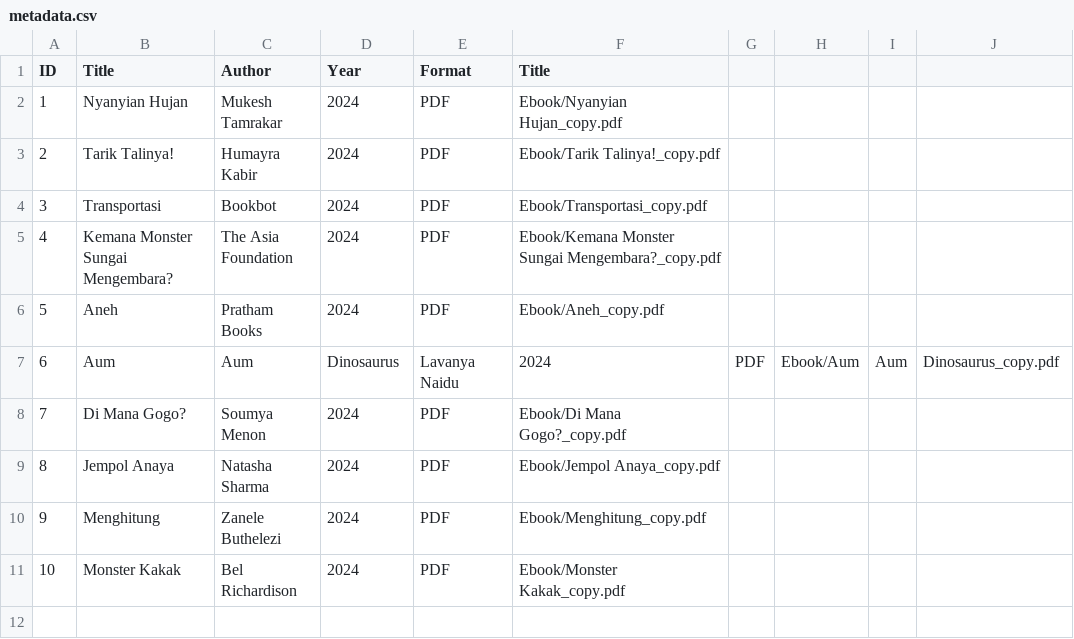
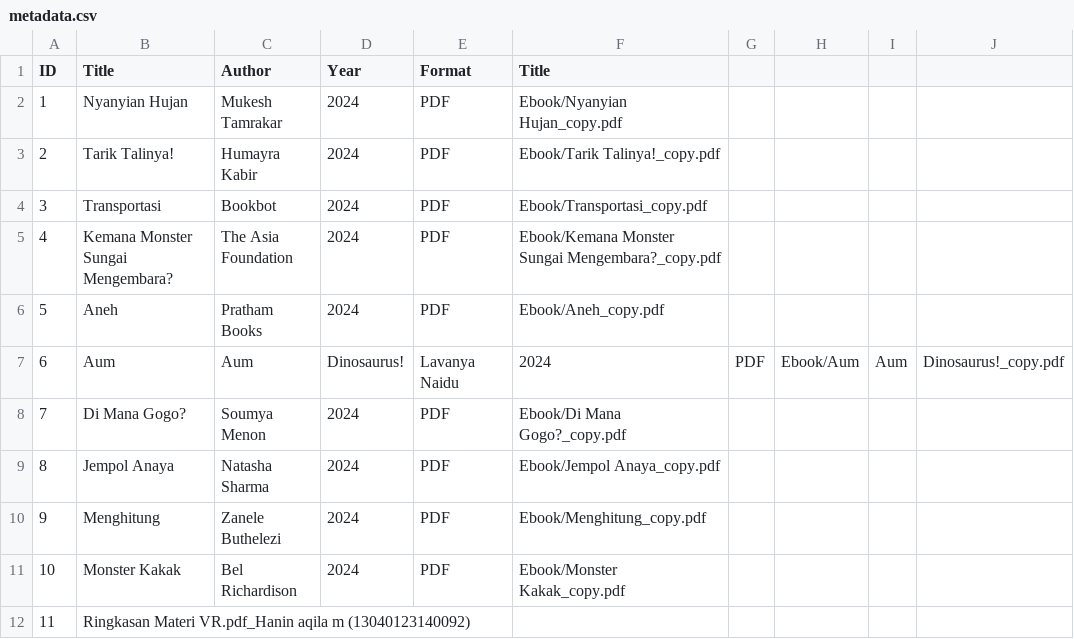
Before and after one commit to haaniin/digitalllibrary, a CSV file: metadata/metadata.csv, drawn as a sheet.

Commit message:
Update metadata.csv

```diff
--- a/metadata/metadata.csv
+++ b/metadata/metadata.csv
@@ -6,3 +6,3 @@ ID,Title,Author,Year,Format,Title
 5,Aneh,Pratham Books,2024,PDF,Ebook/Aneh_copy.pdf
-6,Aum, Aum, Dinosaurus,Lavanya Naidu,2024,PDF,Ebook/Aum, Aum, Dinosaurus_copy.pdf
+6,Aum, Aum, Dinosaurus!,Lavanya Naidu,2024,PDF,Ebook/Aum, Aum, Dinosaurus!_copy.pdf
 7,Di Mana Gogo?,Soumya Menon,2024,PDF,Ebook/Di Mana Gogo?_copy.pdf
@@ -11 +11,2 @@ ID,Title,Author,Year,Format,Title
 10,Monster Kakak,Bel Richardison,2024,PDF,Ebook/Monster Kakak_copy.pdf
+11, Ringkasan Materi VR.pdf_Hanin aqila m (13040123140092)
```
